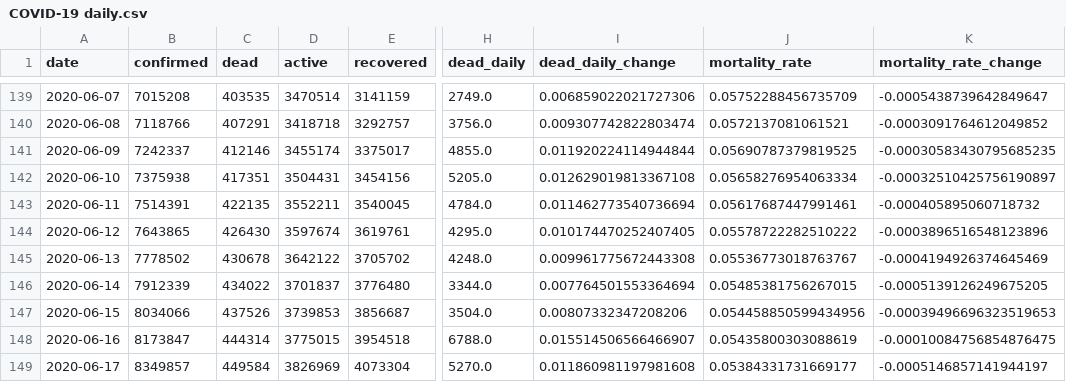
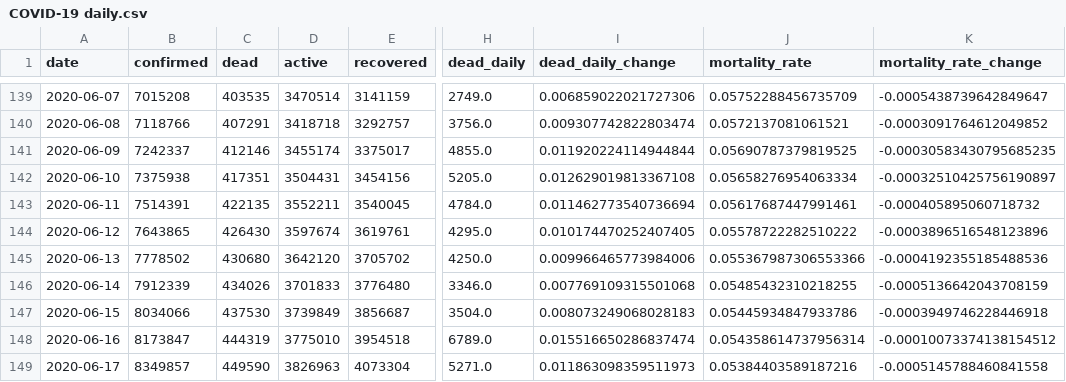
Before and after one commit to Eladweller/COVID-19-worldwide-analysis, a CSV file: data/COVID-19 daily.csv, drawn as a sheet; only a part is shown, gaps mark what is left out; the diff covers the shown part only; the diff names each change by its address in the sheet, - before the commit and + after, or states it on an @@ line.

```diff
--- a/data/COVID-19 daily.csv
+++ b/data/COVID-19 daily.csv
-C145 (dead): 430678
+C145 (dead): 430680
-D145 (active): 3642122
+D145 (active): 3642120
-H145 (dead_daily): 4248.0
+H145 (dead_daily): 4250.0
-I145 (dead_daily_change): 0.009961775672443308
+I145 (dead_daily_change): 0.009966465773984006
-J145 (mortality_rate): 0.05536773018763767
+J145 (mortality_rate): 0.055367987306553366
-K145 (mortality_rate_change): -0.0004194926374645469
+K145 (mortality_rate_change): -0.0004192355185488536
-C146 (dead): 434022
+C146 (dead): 434026
-D146 (active): 3701837
+D146 (active): 3701833
-H146 (dead_daily): 3344.0
+H146 (dead_daily): 3346.0
-I146 (dead_daily_change): 0.007764501553364694
+I146 (dead_daily_change): 0.007769109315501068
-J146 (mortality_rate): 0.05485381756267015
+J146 (mortality_rate): 0.05485432310218255
-K146 (mortality_rate_change): -0.0005139126249675205
+K146 (mortality_rate_change): -0.0005136642043708159
-C147 (dead): 437526
+C147 (dead): 437530
-D147 (active): 3739853
+D147 (active): 3739849
-I147 (dead_daily_change): 0.00807332347208206
+I147 (dead_daily_change): 0.008073249068028183
-J147 (mortality_rate): 0.054458850599434956
+J147 (mortality_rate): 0.05445934847933786
-K147 (mortality_rate_change): -0.00039496696323519653
+K147 (mortality_rate_change): -0.0003949746228446918
-C148 (dead): 444314
+C148 (dead): 444319
-D148 (active): 3775015
+D148 (active): 3775010
-H148 (dead_daily): 6788.0
+H148 (dead_daily): 6789.0
-I148 (dead_daily_change): 0.015514506566466907
+I148 (dead_daily_change): 0.015516650286837474
-J148 (mortality_rate): 0.05435800303088619
+J148 (mortality_rate): 0.054358614737956314
-K148 (mortality_rate_change): -0.00010084756854876475
+K148 (mortality_rate_change): -0.00010073374138154512
-C149 (dead): 449584
+C149 (dead): 449590
-D149 (active): 3826969
+D149 (active): 3826963
-H149 (dead_daily): 5270.0
+H149 (dead_daily): 5271.0
-I149 (dead_daily_change): 0.011860981197981608
+I149 (dead_daily_change): 0.011863098359511973
-J149 (mortality_rate): 0.05384331731669177
+J149 (mortality_rate): 0.05384403589187216
-K149 (mortality_rate_change): -0.0005146857141944197
+K149 (mortality_rate_change): -0.0005145788460841558
```
Also changed, not shown: 1 added row and 92 edited cells elsewhere in this file, data/time_series_covid19_confirmed_global.csv, data/time_series_covid19_deaths_global.csv, 40 other files.
